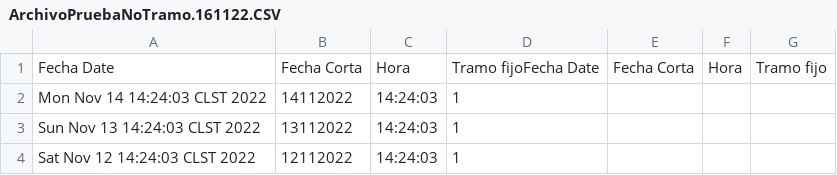
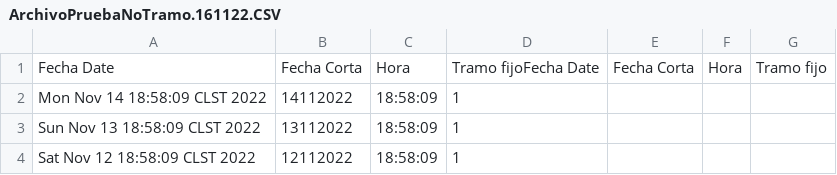
Before and after one commit to Alderan-Smile/JavaTest, a CSV file: javatest/salida/ArchivoPruebaNoTramo.161122.CSV, drawn as a sheet.

```diff
--- a/javatest/salida/ArchivoPruebaNoTramo.161122.CSV
+++ b/javatest/salida/ArchivoPruebaNoTramo.161122.CSV
@@ -1,4 +1,4 @@
 Fecha Date;Fecha Corta;Hora;Tramo fijoFecha Date;Fecha Corta;Hora;Tramo fijo
-Mon Nov 14 14:24:03 CLST 2022;14112022;14:24:03;1
-Sun Nov 13 14:24:03 CLST 2022;13112022;14:24:03;1
-Sat Nov 12 14:24:03 CLST 2022;12112022;14:24:03;1
+Mon Nov 14 18:58:09 CLST 2022;14112022;18:58:09;1
+Sun Nov 13 18:58:09 CLST 2022;13112022;18:58:09;1
+Sat Nov 12 18:58:09 CLST 2022;12112022;18:58:09;1
```
Also changed, not shown: javatest/salida/ArchivoPruebaTramo.161122.CSV, 3 other files.
